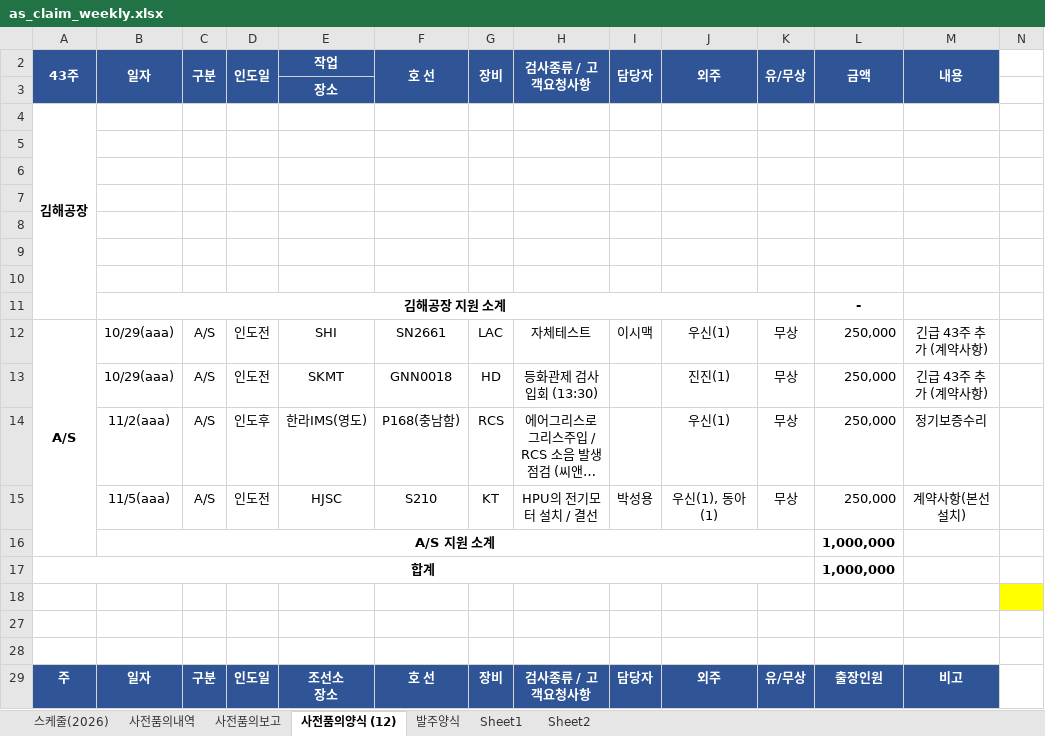
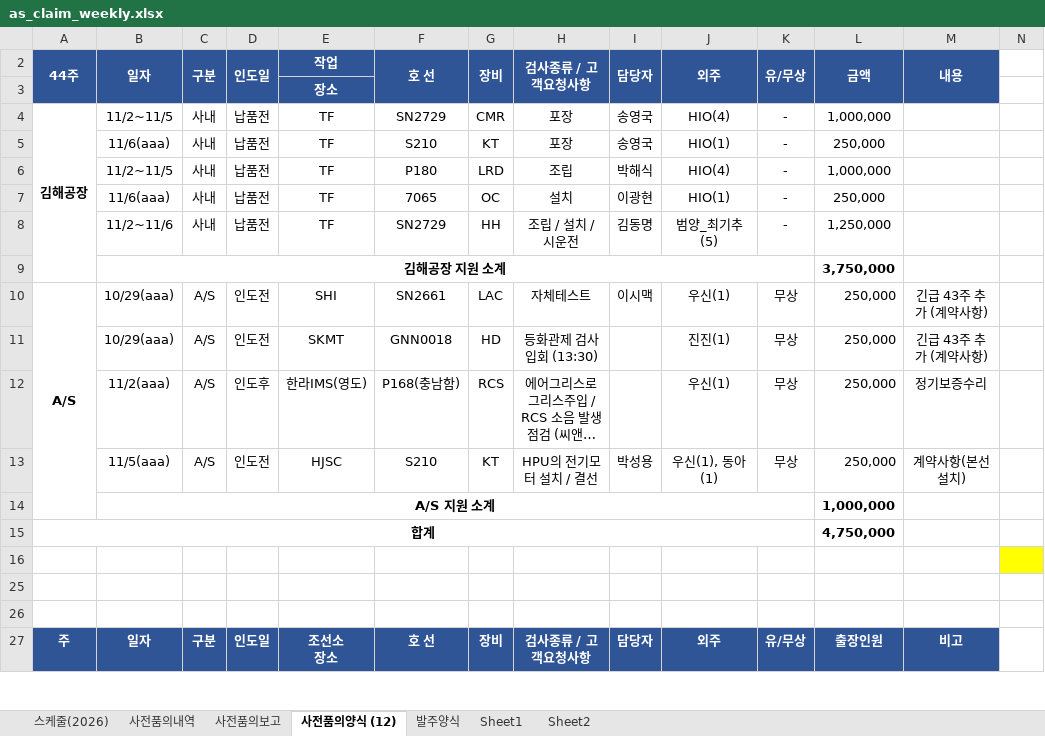
Before and after one commit to andaiga-create/weekly-schedule, an Excel workbook: as_claim_weekly.xlsx, sheet 사전품의양식 (12), drawn as a sheet; only a part is shown; long unchanged cells end in …; values as stored, in another font and other column widths than the file's, no borders; removed rows and columns are numbered as before the commit, all else as after; rows hold the shown columns only; the diff names each change by its address in the sheet, - before the commit and + after, or states it on an @@ line.

Commit message:
Auto update: 2026-10-30(금) 15:00:03.30

```diff
--- a/as_claim_weekly.xlsx (sheet 사전품의양식 (12))
+++ b/as_claim_weekly.xlsx (sheet 사전품의양식 (12))
-A2: 43주
+A2: 44주
-row 4: 김해공장
-row 4: (empty)
+row 4: 김해공장 | 11/2~11/5 | 사내 | 납품전 | TF | SN2729 | CMR | 포장 | 송영국 | HIO(4) | - | 1,000,000
+A4:A9 merged
-row 5: (empty)
+row 5:  | 11/6(aaa) | 사내 | 납품전 | TF | S210 | KT | 포장 | 송영국 | HIO(1) | - | 250,000
-row 6: (empty)
+row 6:  | 11/2~11/5 | 사내 | 납품전 | TF | P180 | LRD | 조립 | 박해식 | HIO(4) | - | 1,000,000
-row 7: (empty)
+row 7:  | 11/6(aaa) | 사내 | 납품전 | TF | 7065 | OC | 설치 | 이광현 | HIO(1) | - | 250,000
-row 8: (empty)
+row 8:  | 11/2~11/6 | 사내 | 납품전 | TF | SN2729 | HH | 조립 / 설치 / 시운전 | 김동명 | 범양_최기추(5) | - | 1,250,000
-row 9: (empty)
+row 9:  | 김해공장 지원 소계 |  |  |  |  |  |  |  |  |  | 3,750,000
+B9:K9 merged
-row 11:  | 김해공장 지원 소계 |  |  |  |  |  |  |  |  |  | -
-L15: 1,000,000
+L15: 4,750,000
```
Also changed, not shown: sheet 사전품의보고, formulas that keep their value.
